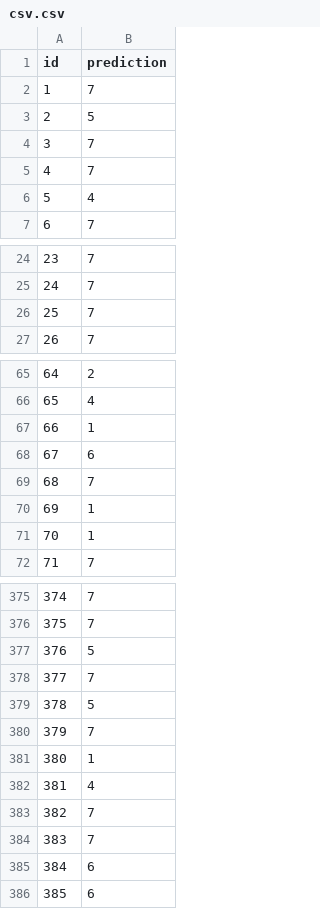
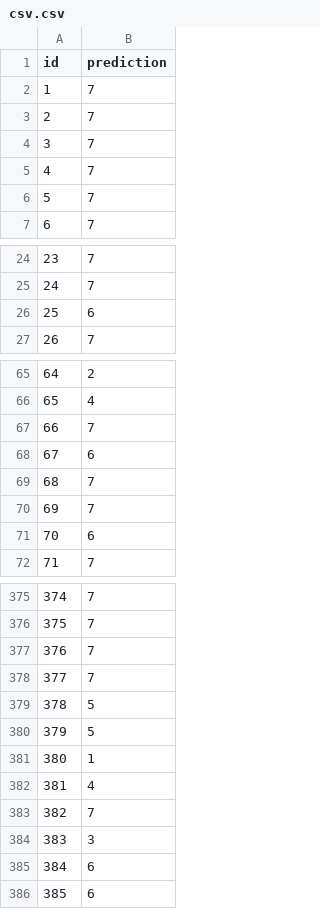
Before and after one commit to fabeschan/facial_expression, a CSV file: csv.csv, drawn as a sheet; only a part is shown, gaps mark what is left out; the diff covers the shown part only.

```diff
--- a/csv.csv
+++ b/csv.csv
@@ -2,6 +2,6 @@ id,prediction
 1,7
-2,5
+2,7
 3,7
 4,7
-5,4
+5,7
 6,7
@@ -25,3 +25,3 @@ id,prediction
 24,7
-25,7
+25,6
 26,7
@@ -66,7 +66,7 @@ id,prediction
 65,4
-66,1
+66,7
 67,6
 68,7
-69,1
-70,1
+69,7
+70,6
 71,7
@@ -376,6 +376,6 @@ id,prediction
 375,7
-376,5
+376,7
 377,7
 378,5
-379,7
+379,5
 380,1
@@ -383,3 +383,3 @@ id,prediction
 382,7
-383,7
+383,3
 384,6
```
Also changed, not shown: 33 edited cells elsewhere in this file, 1 other file.
